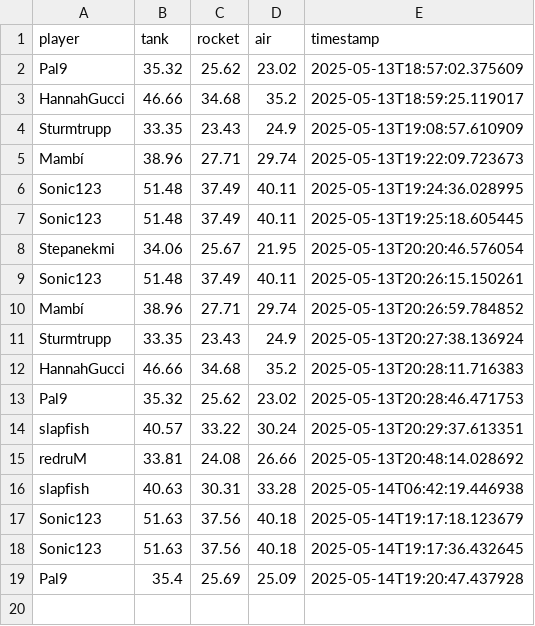
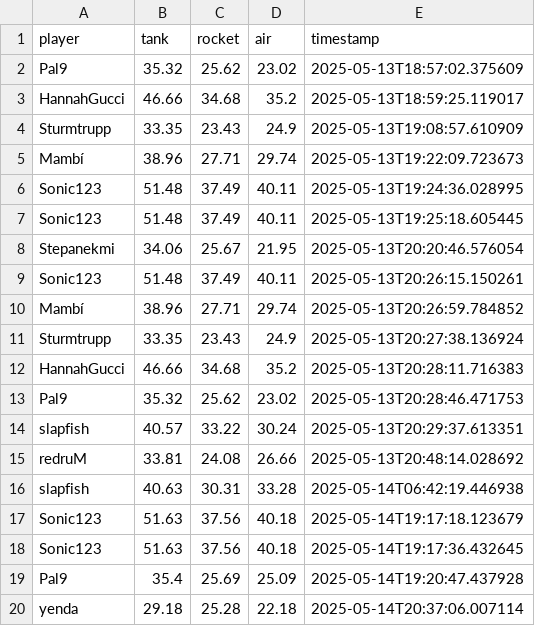
Before and after one commit to Stepanekmi/vs-data-store, a CSV file: data/power_data.csv, drawn as a sheet; the diff names each change by its address in the sheet, - before the commit and + after, or states it on an @@ line.

Commit message:
Power data for yenda

```diff
--- a/data/power_data.csv
+++ b/data/power_data.csv
+row 20: yenda | 29.18 | 25.28 | 22.18 | 2025-05-14T20:37:06.007114
```
